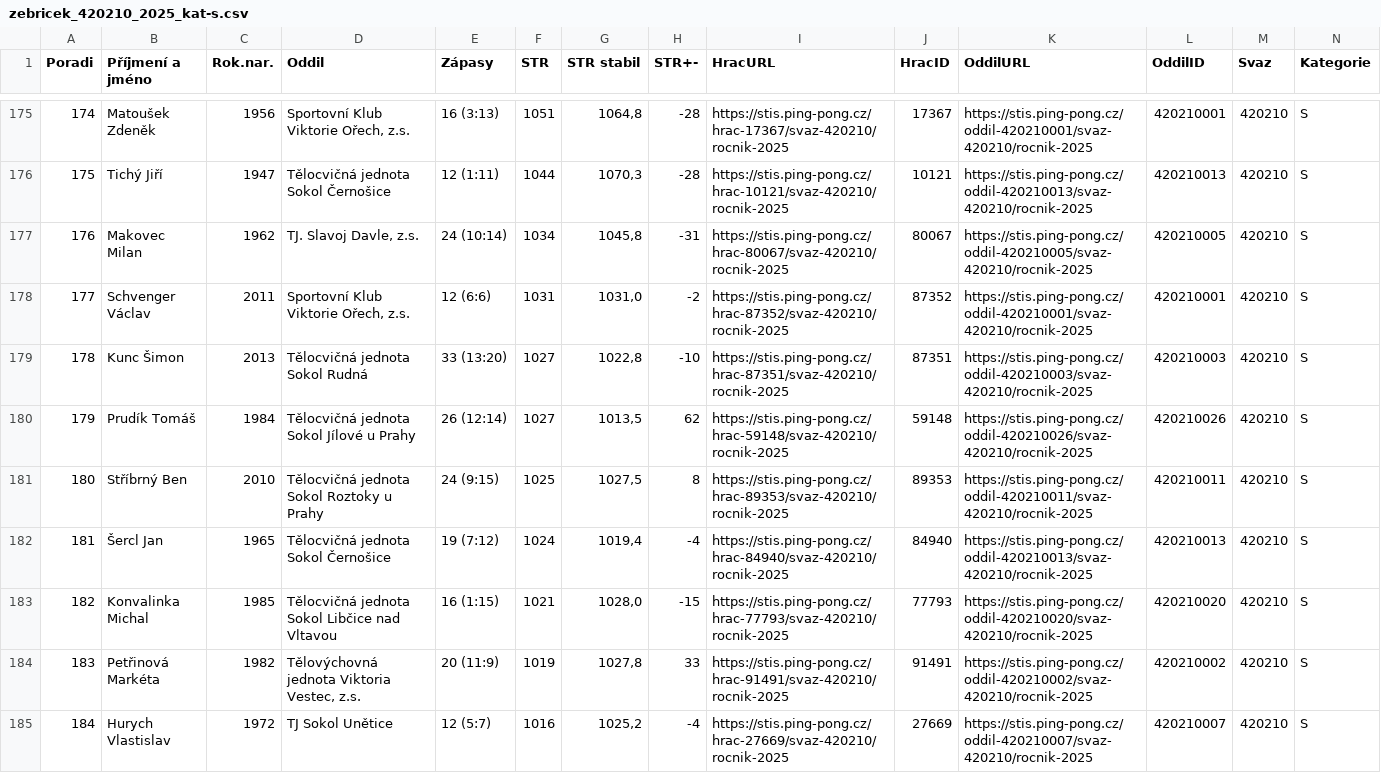
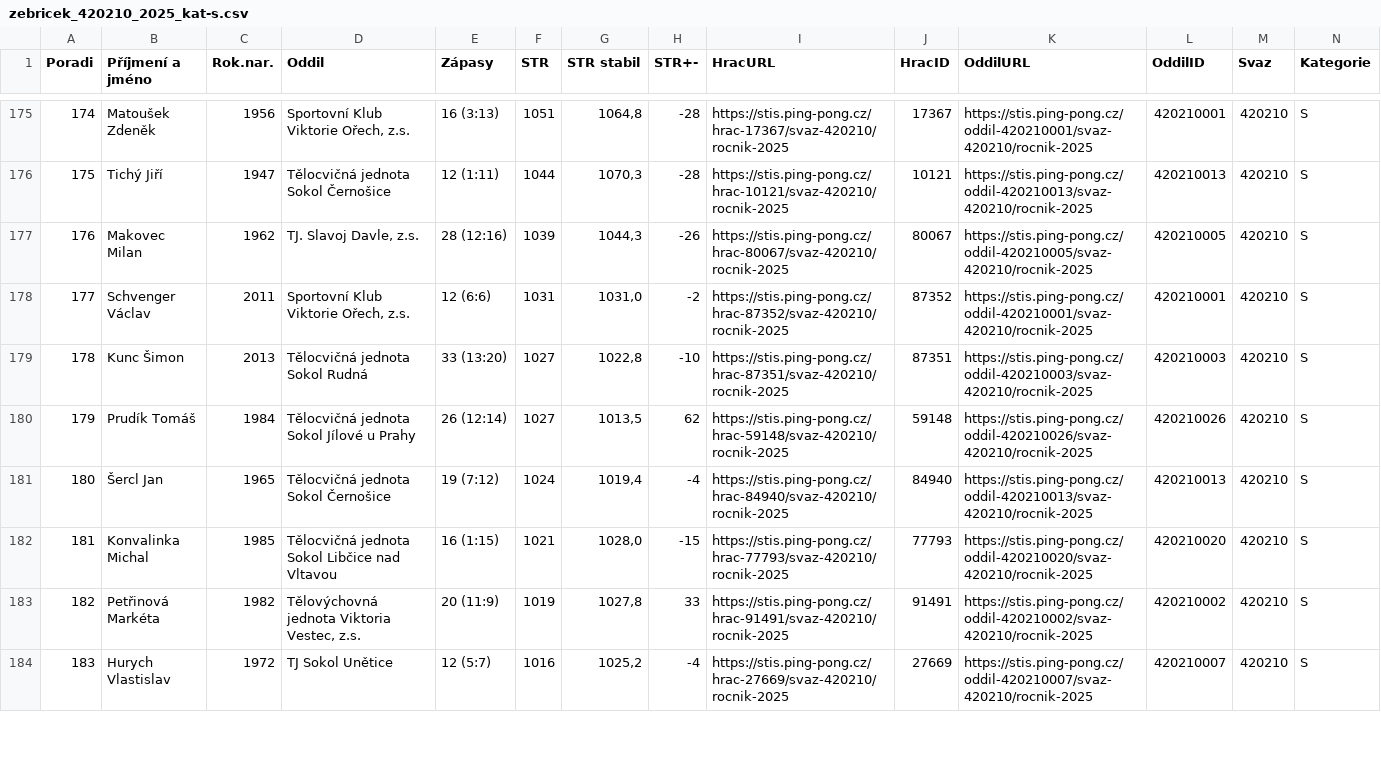
Before and after one commit to dvojtech/stis-soupisky, a CSV file: data/zebricek_420210_2025_kat-s.csv, drawn as a sheet; only a part is shown, gaps mark what is left out; removed rows and columns are numbered as before the commit, all else as after; rows hold the shown columns only; the diff covers the shown part only; the diff names each change by its address in the sheet, - before the commit and + after, or states it on an @@ line.

```diff
--- a/data/zebricek_420210_2025_kat-s.csv
+++ b/data/zebricek_420210_2025_kat-s.csv
@@ column A (Poradi) renumbered between rows 117 and 184 @@
-E177 (Zápasy): 24 (10:14)
+E177 (Zápasy): 28 (12:16)
-F177 (STR): 1034
+F177 (STR): 1039
-G177 (STR stabil): 1045,8
+G177 (STR stabil): 1044,3
-H177 (STR+-): -31
+H177 (STR+-): -26
-row 181: 180 | Stříbrný Ben | 2010 | Tělocvičná jednota Sokol Roztoky u Prahy | 24 (9:15) | 1025 | 1027,5 | 8 | https://stis.ping-pong.cz/hrac-89353/svaz-420210/rocnik-2025 | 89353 | https://stis.ping-pong.cz/oddil-420210011/svaz-420210/rocnik-2025 | 420210011 | 420210 | S
```
Also changed, not shown: 6 added rows, 5 removed rows and 14 edited cells elsewhere in this file.
